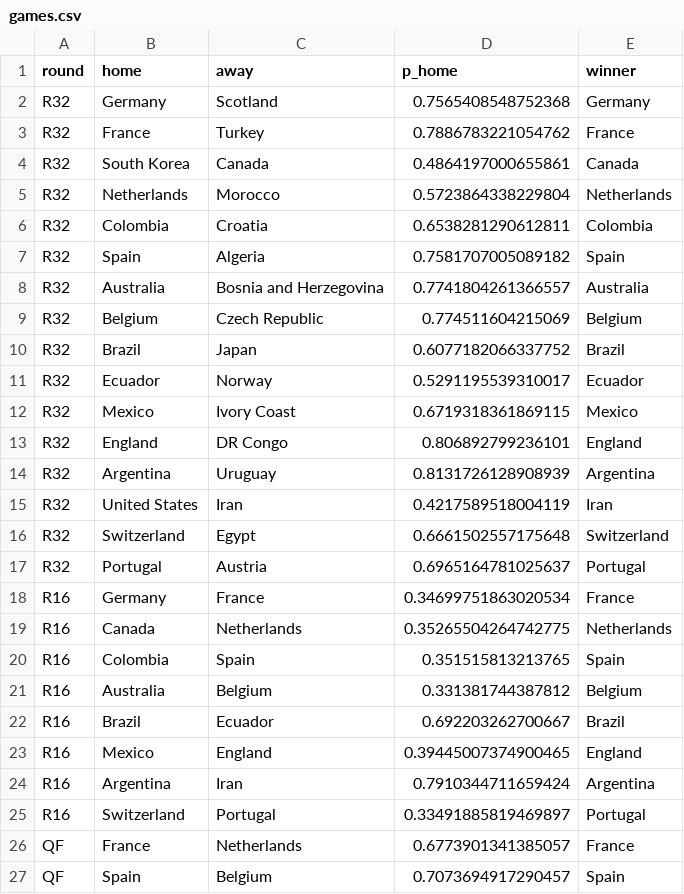
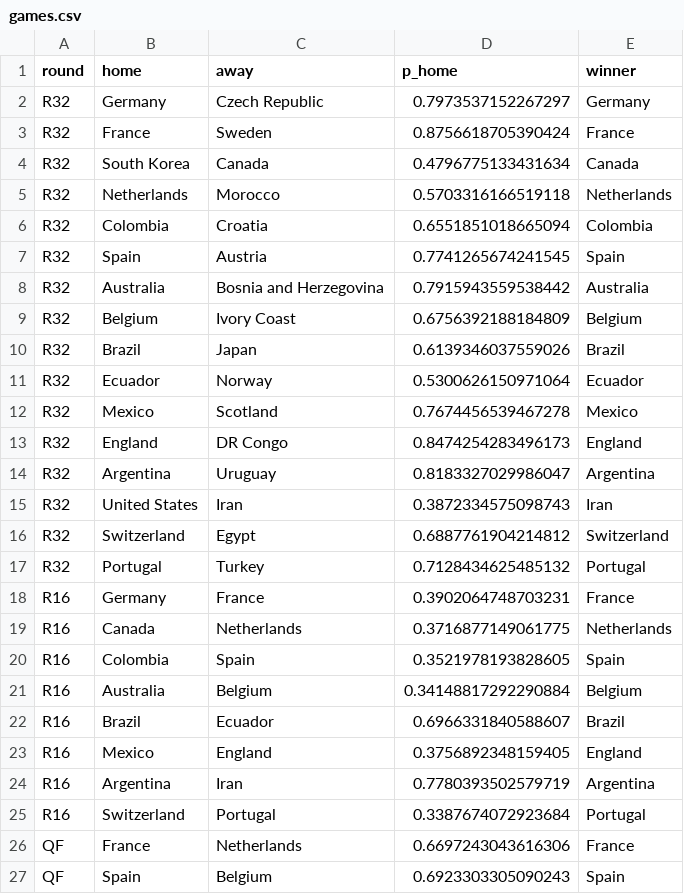
Before and after one commit to Darennesh/World-Cup-2026-Predictor, a CSV file: public/games.csv, drawn as a sheet; only a part is shown; the diff covers the shown part only.

```diff
--- a/public/games.csv
+++ b/public/games.csv
@@ -1,27 +1,27 @@
 round,home,away,p_home,winner
-R32,Germany,Scotland,0.7565408548752368,Germany
-R32,France,Turkey,0.7886783221054762,France
-R32,South Korea,Canada,0.4864197000655861,Canada
-R32,Netherlands,Morocco,0.5723864338229804,Netherlands
-R32,Colombia,Croatia,0.6538281290612811,Colombia
-R32,Spain,Algeria,0.7581707005089182,Spain
-R32,Australia,Bosnia and Herzegovina,0.7741804261366557,Australia
-R32,Belgium,Czech Republic,0.774511604215069,Belgium
-R32,Brazil,Japan,0.6077182066337752,Brazil
-R32,Ecuador,Norway,0.5291195539310017,Ecuador
-R32,Mexico,Ivory Coast,0.6719318361869115,Mexico
-R32,England,DR Congo,0.806892799236101,England
-R32,Argentina,Uruguay,0.8131726128908939,Argentina
-R32,United States,Iran,0.4217589518004119,Iran
-R32,Switzerland,Egypt,0.6661502557175648,Switzerland
-R32,Portugal,Austria,0.6965164781025637,Portugal
-R16,Germany,France,0.34699751863020534,France
-R16,Canada,Netherlands,0.35265504264742775,Netherlands
-R16,Colombia,Spain,0.351515813213765,Spain
-R16,Australia,Belgium,0.331381744387812,Belgium
-R16,Brazil,Ecuador,0.692203262700667,Brazil
-R16,Mexico,England,0.39445007374900465,England
-R16,Argentina,Iran,0.7910344711659424,Argentina
-R16,Switzerland,Portugal,0.33491885819469897,Portugal
-QF,France,Netherlands,0.6773901341385057,France
-QF,Spain,Belgium,0.7073694917290457,Spain
+R32,Germany,Czech Republic,0.7973537152267297,Germany
+R32,France,Sweden,0.8756618705390424,France
+R32,South Korea,Canada,0.4796775133431634,Canada
+R32,Netherlands,Morocco,0.5703316166519118,Netherlands
+R32,Colombia,Croatia,0.6551851018665094,Colombia
+R32,Spain,Austria,0.7741265674241545,Spain
+R32,Australia,Bosnia and Herzegovina,0.7915943559538442,Australia
+R32,Belgium,Ivory Coast,0.6756392188184809,Belgium
+R32,Brazil,Japan,0.6139346037559026,Brazil
+R32,Ecuador,Norway,0.5300626150971064,Ecuador
+R32,Mexico,Scotland,0.7674456539467278,Mexico
+R32,England,DR Congo,0.8474254283496173,England
+R32,Argentina,Uruguay,0.8183327029986047,Argentina
+R32,United States,Iran,0.3872334575098743,Iran
+R32,Switzerland,Egypt,0.6887761904214812,Switzerland
+R32,Portugal,Turkey,0.7128434625485132,Portugal
+R16,Germany,France,0.3902064748703231,France
+R16,Canada,Netherlands,0.3716877149061775,Netherlands
+R16,Colombia,Spain,0.3521978193828605,Spain
+R16,Australia,Belgium,0.34148817292290884,Belgium
+R16,Brazil,Ecuador,0.6966331840588607,Brazil
+R16,Mexico,England,0.3756892348159405,England
+R16,Argentina,Iran,0.7780393502579719,Argentina
+R16,Switzerland,Portugal,0.3387674072923684,Portugal
+QF,France,Netherlands,0.6697243043616306,France
+QF,Spain,Belgium,0.6923303305090243,Spain
```
Also changed, not shown: 5 edited cells elsewhere in this file, public/prediction_log.csv, 4 other files.
